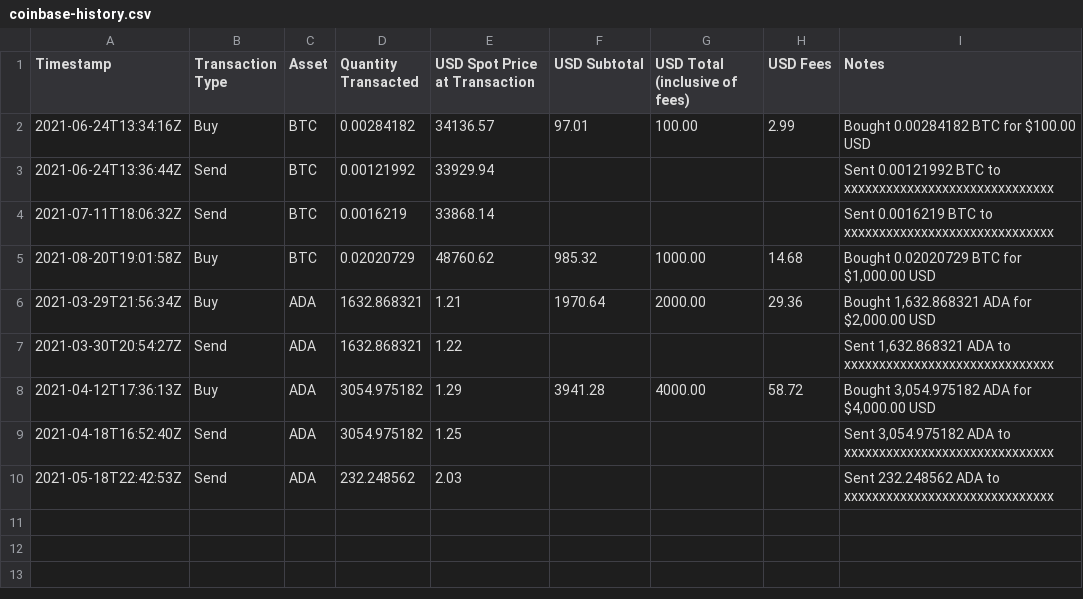
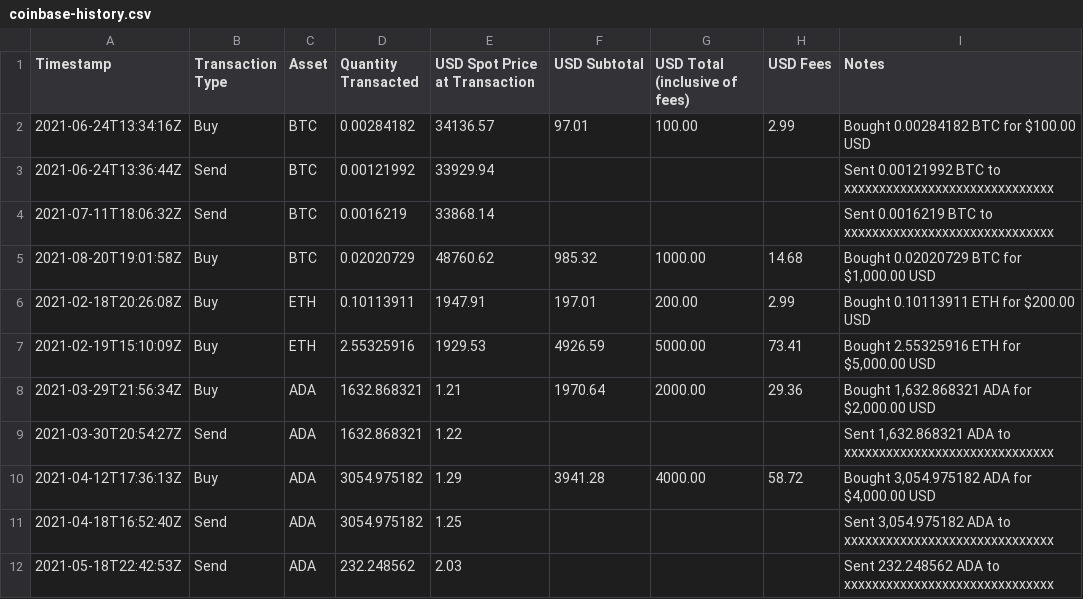
Before and after one commit to tyleratracey/coinbase-report, a CSV file: coinbase-history.csv, drawn as a sheet.

```diff
--- a/coinbase-history.csv
+++ b/coinbase-history.csv
@@ -5,2 +5,4 @@ Timestamp,Transaction Type,Asset,Quantity Transacted,USD Spot Price at Transacti
 2021-08-20T19:01:58Z,Buy,BTC,0.02020729,48760.62,985.32,1000.00,14.68,"Bought 0.02020729 BTC for $1,000.00 USD"
+2021-02-18T20:26:08Z,Buy,ETH,0.10113911,1947.91,197.01,200.00,2.99,Bought 0.10113911 ETH for $200.00 USD
+2021-02-19T15:10:09Z,Buy,ETH,2.55325916,1929.53,4926.59,5000.00,73.41,"Bought 2.55325916 ETH for $5,000.00 USD"
 2021-03-29T21:56:34Z,Buy,ADA,1632.868321,1.21,1970.64,2000.00,29.36,"Bought 1,632.868321 ADA for $2,000.00 USD"
```
Also changed, not shown: 3 other files.
